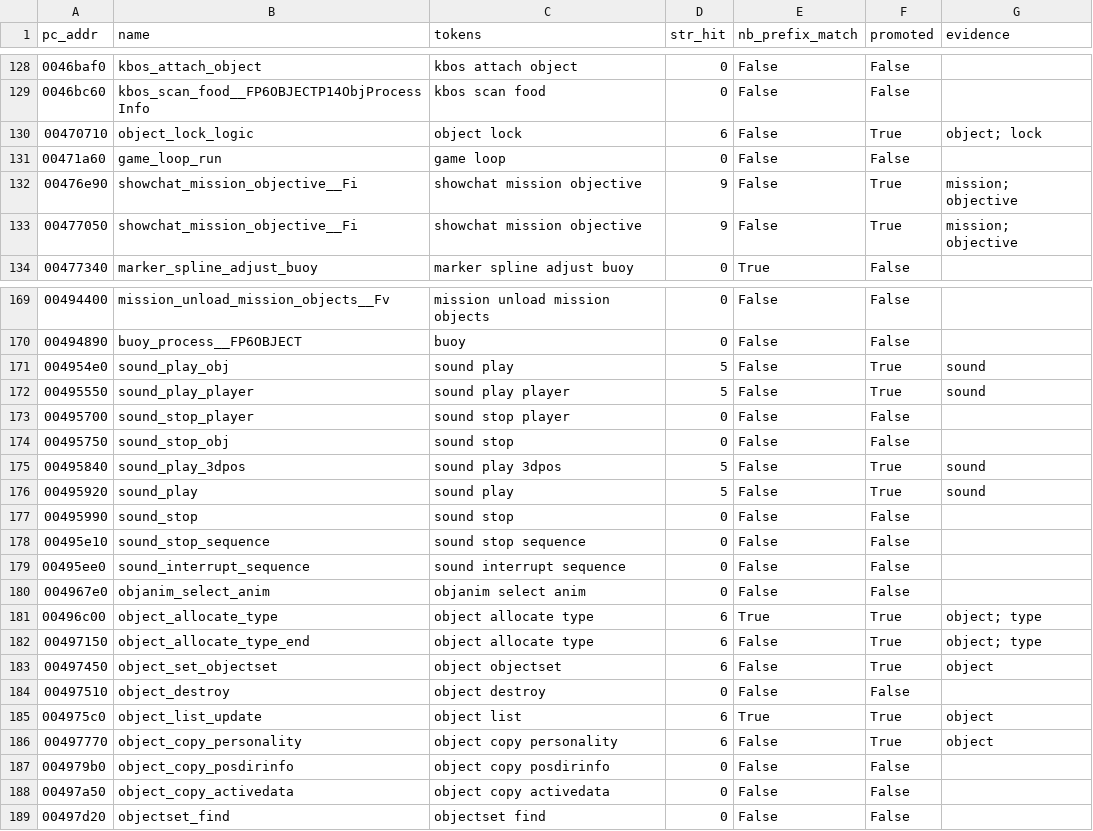
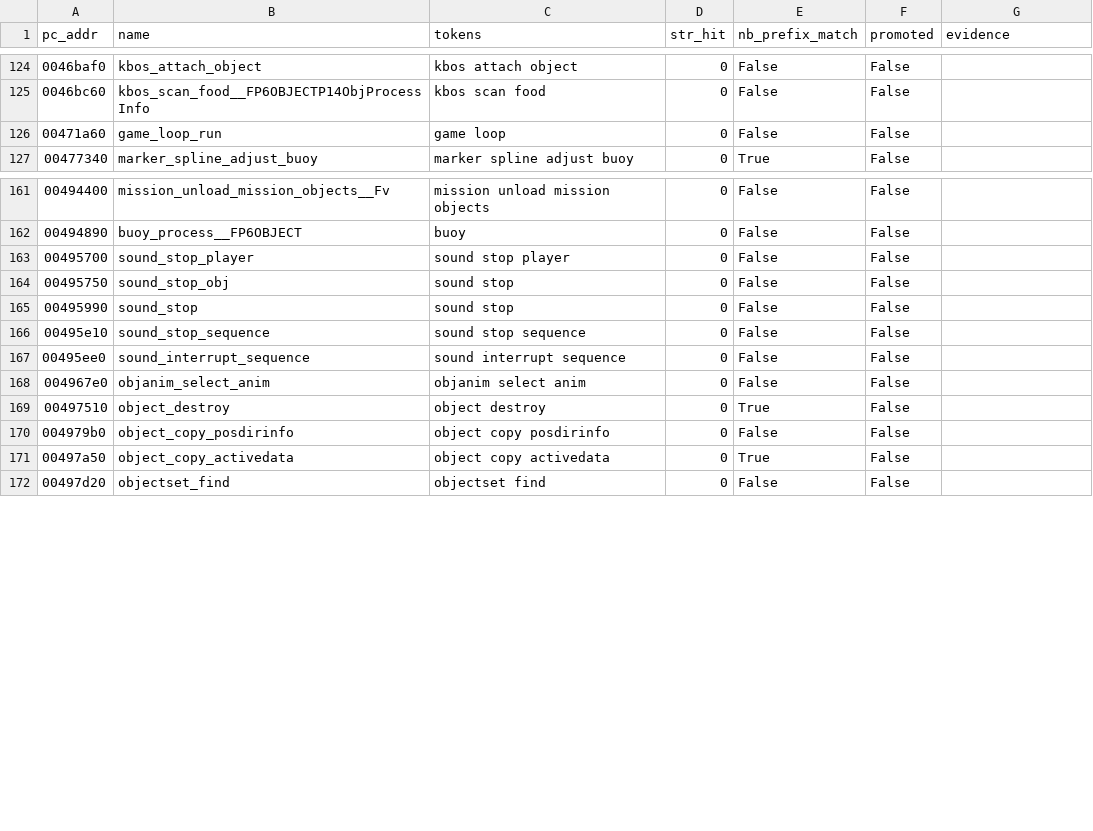
Before and after one commit to YYoudi/vibe-giants-decomp, a CSV file: ps2_symbols/candidate_audit.csv, drawn as a sheet; only a part is shown, gaps mark what is left out; the diff covers the shown part only.

Commit message:
RE(1.449): address-band attribution + pipeline speedups; named=386 (15.0%)
- module_bands.py: .obj contiguity (same-module bounded runs, <=40) from
  source-path seeds both builds + PS2 prefix stems: +125 names (editor 43,
  dlog 18, drawwrld 16, fx 10...); chained pass saturates at 0
- audit loop: +1 (army_process_opcodes); unified renamed=111
- speedups: PS2 const scan cached (ps2_consts_cache.json); waves batched into
  one apply+export cycle; parallel export written but shelved (Ghidra project
  lock allows one JVM — copy overhead exceeds the 80s serial export)
- 2576/2576 failed=0

```diff
--- a/ps2_symbols/candidate_audit.csv
+++ b/ps2_symbols/candidate_audit.csv
@@ -129,6 +125,3 @@ pc_addr,name,tokens,str_hit,nb_prefix_match,promoted,evidence
 0046bc60,kbos_scan_food__FP6OBJECTP14ObjProcessInfo,kbos scan food,0,False,False,
-00470710,object_lock_logic,object lock,6,False,True,object; lock
 00471a60,game_loop_run,game loop,0,False,False,
-00476e90,showchat_mission_objective__Fi,showchat mission objective,9,False,True,mission; objective
-00477050,showchat_mission_objective__Fi,showchat mission objective,9,False,True,mission; objective
 00477340,marker_spline_adjust_buoy,marker spline adjust buoy,0,True,False,
@@ -170,8 +162,4 @@ pc_addr,name,tokens,str_hit,nb_prefix_match,promoted,evidence
 00494890,buoy_process__FP6OBJECT,buoy,0,False,False,
-004954e0,sound_play_obj,sound play,5,False,True,sound
-00495550,sound_play_player,sound play player,5,False,True,sound
 00495700,sound_stop_player,sound stop player,0,False,False,
 00495750,sound_stop_obj,sound stop,0,False,False,
-00495840,sound_play_3dpos,sound play 3dpos,5,False,True,sound
-00495920,sound_play,sound play,5,False,True,sound
 00495990,sound_stop,sound stop,0,False,False,
@@ -180,10 +168,5 @@ pc_addr,name,tokens,str_hit,nb_prefix_match,promoted,evidence
 004967e0,objanim_select_anim,objanim select anim,0,False,False,
-00496c00,object_allocate_type,object allocate type,6,True,True,object; type
-00497150,object_allocate_type_end,object allocate type,6,False,True,object; type
-00497450,object_set_objectset,object objectset,6,False,True,object
-00497510,object_destroy,object destroy,0,False,False,
-004975c0,object_list_update,object list,6,True,True,object
-00497770,object_copy_personality,object copy personality,6,False,True,object
+00497510,object_destroy,object destroy,0,True,False,
 004979b0,object_copy_posdirinfo,object copy posdirinfo,0,False,False,
-00497a50,object_copy_activedata,object copy activedata,0,False,False,
+00497a50,object_copy_activedata,object copy activedata,0,True,False,
 00497d20,objectset_find,objectset find,0,False,False,
```
Also changed, not shown: 13 removed rows and 12 edited cells elsewhere in this file, ps2_symbols/unified_names_1449.csv, 43 other files.
